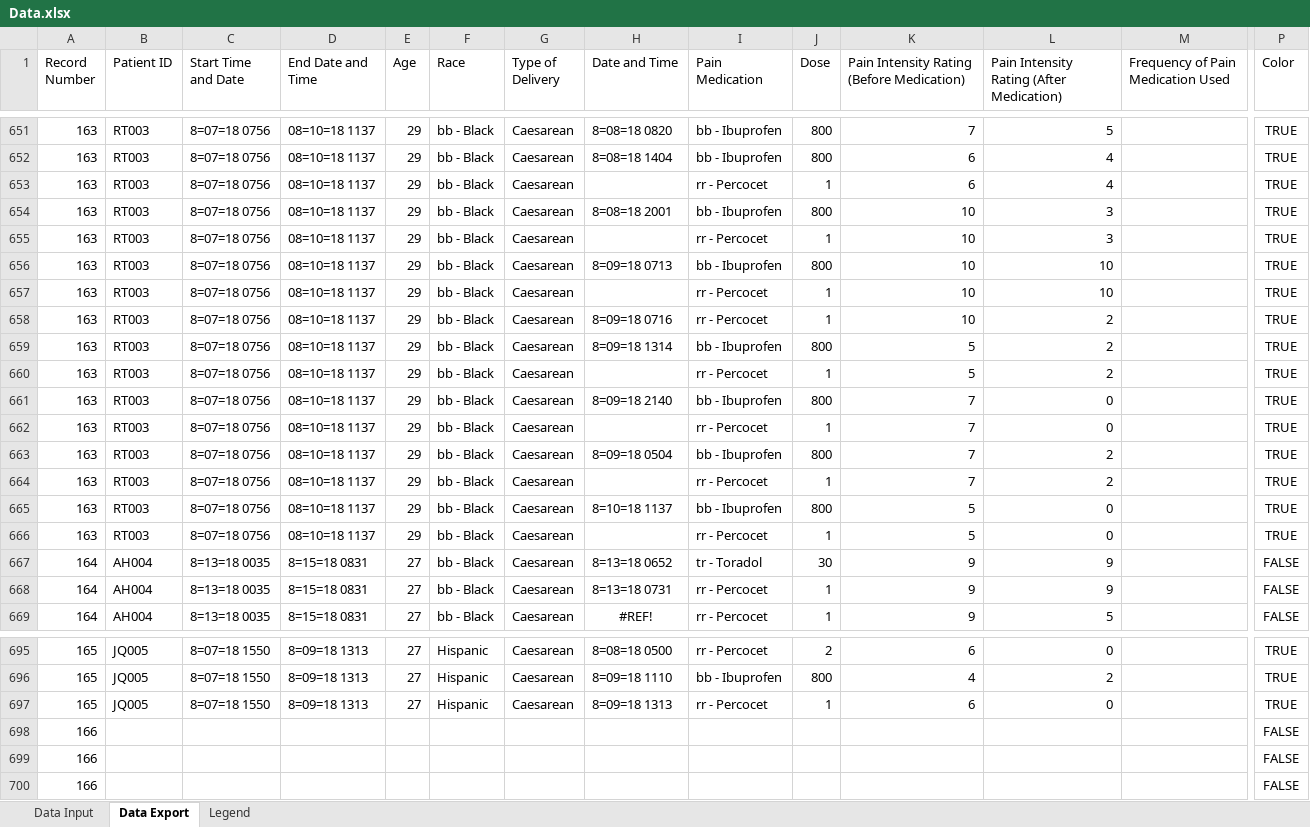
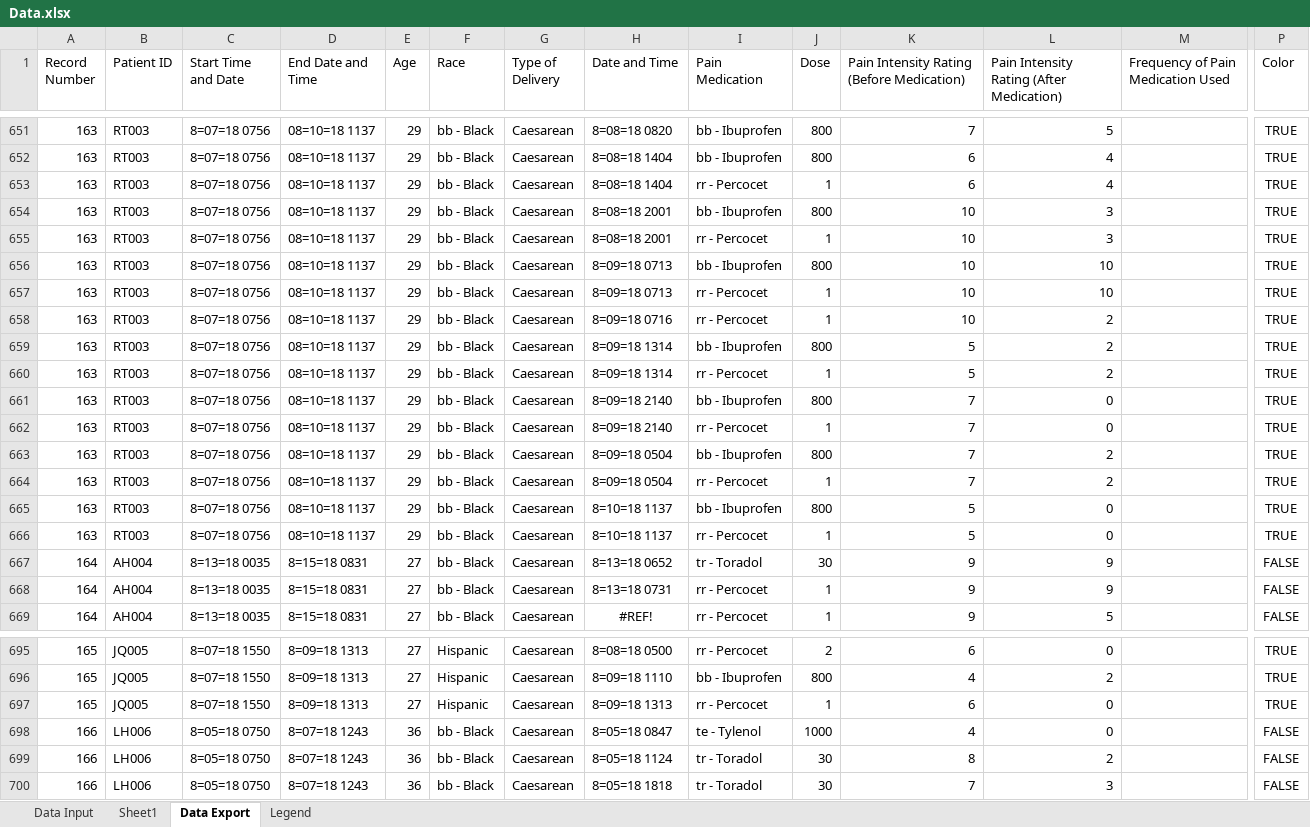
Before and after one commit to ChemGuy88/GailSimpson, an Excel workbook: Data.xlsx, sheet Data Export, drawn as a sheet; only a part is shown, gaps mark what is left out; values as stored, in another font and other column widths than the file's, no borders; conditional formats not drawn; removed rows and columns are numbered as before the commit, all else as after; rows hold the shown columns only; the diff names each change by its address in the sheet, - before the commit and + after, or states it on an @@ line.

```diff
--- a/Data.xlsx (sheet Data Export)
+++ b/Data.xlsx (sheet Data Export)
+sheet tab: Sheet1
-H653 (Date and Time): (empty)
+H653 (Date and Time): 8=08=18 1404
-H655 (Date and Time): (empty)
+H655 (Date and Time): 8=08=18 2001
-H657 (Date and Time): (empty)
+H657 (Date and Time): 8=09=18 0713
-H660 (Date and Time): (empty)
+H660 (Date and Time): 8=09=18 1314
-H662 (Date and Time): (empty)
+H662 (Date and Time): 8=09=18 2140
-H664 (Date and Time): (empty)
+H664 (Date and Time): 8=09=18 0504
-H666 (Date and Time): (empty)
+H666 (Date and Time): 8=10=18 1137
-row 698: 166 |  |  |  |  |  |  |  |  |  |  |  |  | FALSE
-row 699: 166 |  |  |  |  |  |  |  |  |  |  |  |  | FALSE
-row 700: 166 |  |  |  |  |  |  |  |  |  |  |  |  | FALSE
+row 698: 166 | LH006 | 8=05=18 0750 | 8=07=18 1243 | 36 | bb - Black | Caesarean | 8=05=18 0847 | te - Tylenol | 1000 | 4 | 0 |  | FALSE
+row 699: 166 | LH006 | 8=05=18 0750 | 8=07=18 1243 | 36 | bb - Black | Caesarean | 8=05=18 1124 | tr - Toradol | 30 | 8 | 2 |  | FALSE
+row 700: 166 | LH006 | 8=05=18 0750 | 8=07=18 1243 | 36 | bb - Black | Caesarean | 8=05=18 1818 | tr - Toradol | 30 | 7 | 3 |  | FALSE
```
Also changed, not shown: sheet Data Input, sheet Legend, formulas that keep their value.
